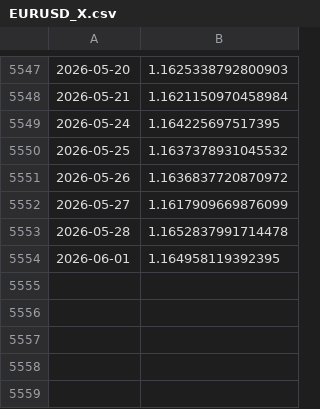
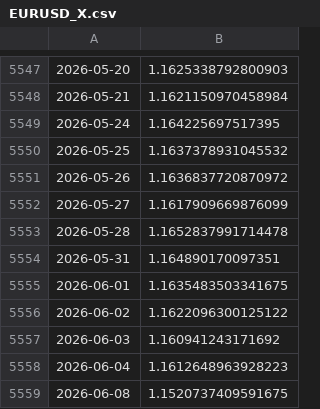
Before and after one commit to emd191294-sudo/App-finance, a CSV file: data/EURUSD_X.csv, drawn as a sheet; only a part is shown, gaps mark what is left out.

```diff
--- a/data/EURUSD_X.csv
+++ b/data/EURUSD_X.csv
@@ -5553,2 +5553,7 @@
 2026-05-28,1.1652837991714478
-2026-06-01,1.164958119392395
+2026-05-31,1.164890170097351
+2026-06-01,1.1635483503341675
+2026-06-02,1.1622096300125122
+2026-06-03,1.160941243171692
+2026-06-04,1.1612648963928223
+2026-06-08,1.1520737409591675
```
Also changed, not shown: data/GLD.csv, data/IBCF.DE.csv, 2 other files.
